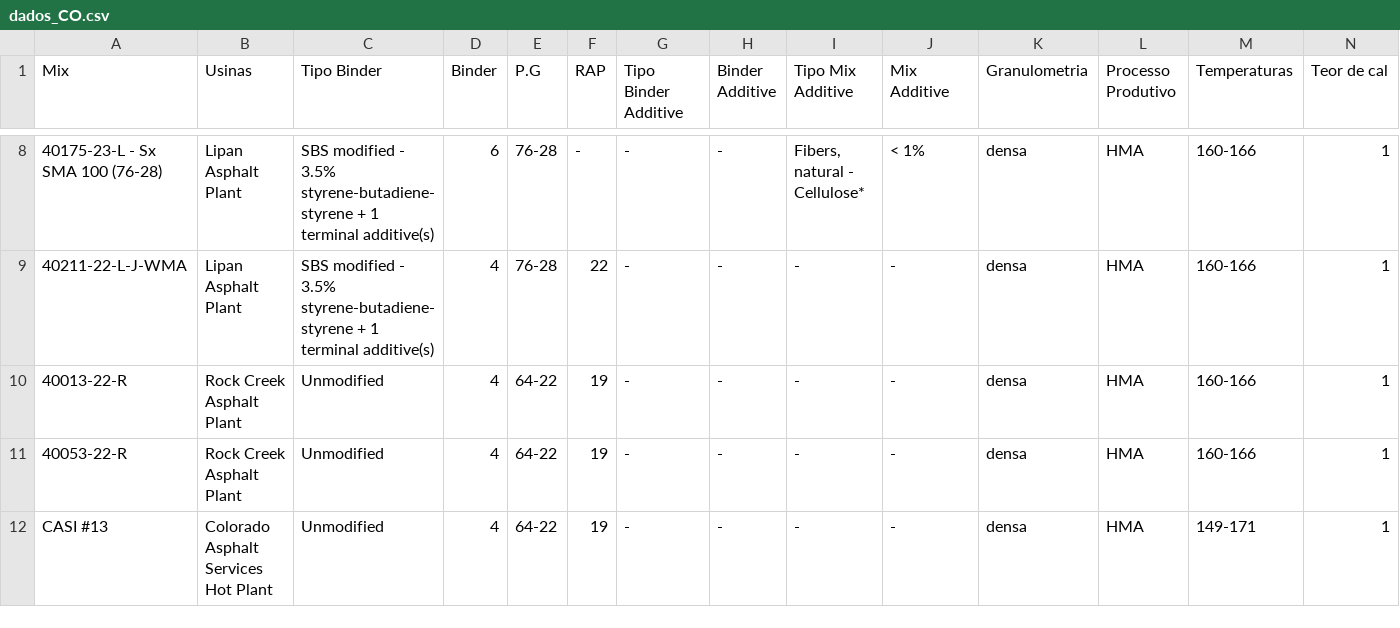
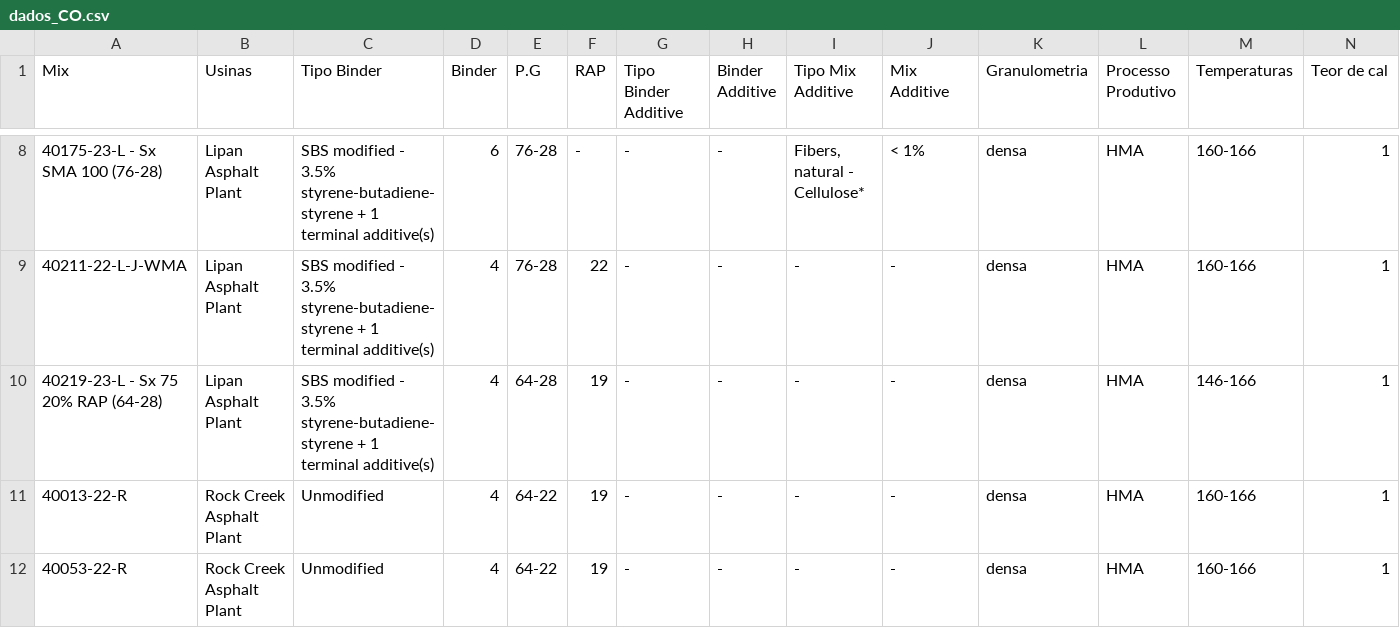
Before and after one commit to VictoriaCavalcanti/Impacto_Asfalto, a CSV file: sheets/dados_CO.csv, drawn as a sheet; only a part is shown, gaps mark what is left out; the shorter side is filled out with more unchanged rows; rows hold the shown columns only; the diff names each change by its address in the sheet, - before the commit and + after, or states it on an @@ line.

```diff
--- a/sheets/dados_CO.csv
+++ b/sheets/dados_CO.csv
+row 10: 40219-23-L - Sx 75 20% RAP (64-28) | Lipan Asphalt Plant | SBS modified - 3.5% styrene-butadiene-styrene + 1 terminal additive(s) | 4 | 64-28 | 19 | - | - | - | - | densa | HMA | 146-166 | 1
```
Also changed, not shown: sheets/dados_AZ.csv, sheets/dados_FL.csv, 2 other files.
